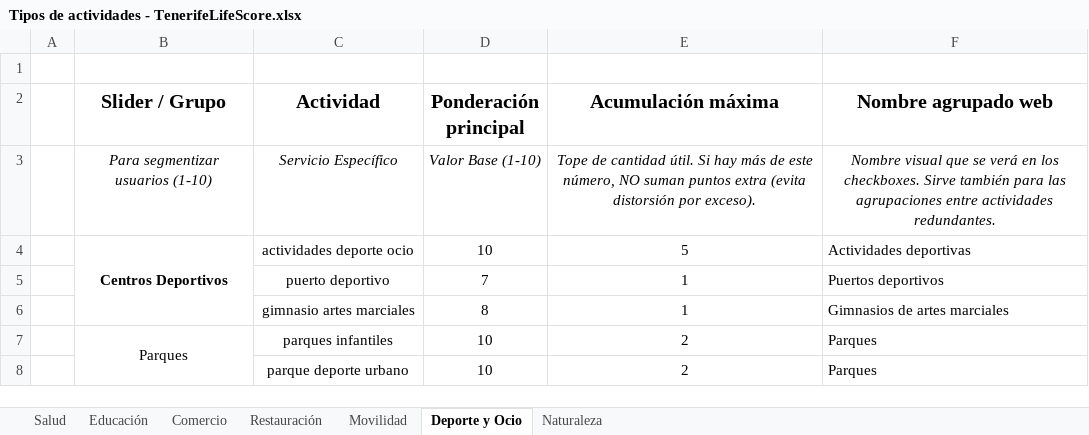
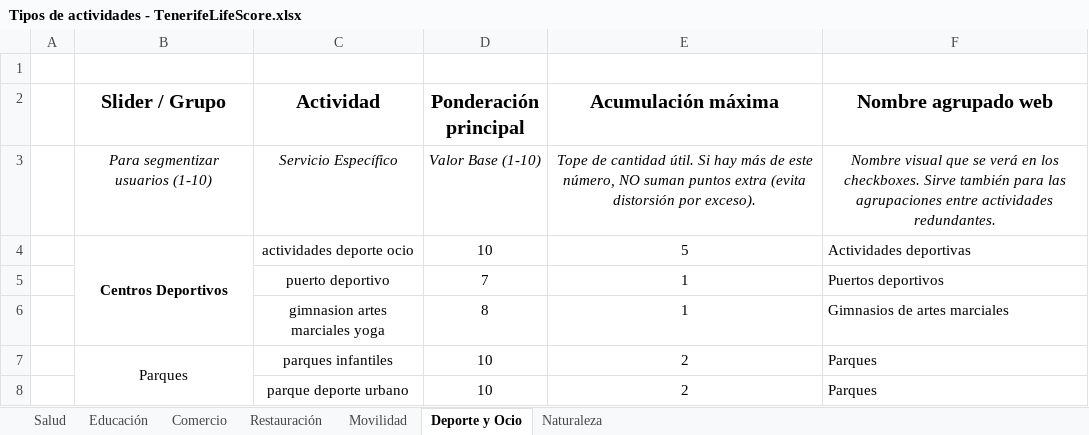
Before and after one commit to TenerifeLifeScore-Team/concurso-datos-cabildotf-appvivienda, an Excel workbook: recursos/Tipos de actividades - TenerifeLifeScore.xlsx, sheet Deporte y Ocio, drawn as a sheet; values as stored, in another font and other column widths than the file's, no borders; charts and pictures not drawn; the diff names each change by its address in the sheet, - before the commit and + after, or states it on an @@ line.

```diff
--- a/recursos/Tipos de actividades - TenerifeLifeScore.xlsx (sheet Deporte y Ocio)
+++ b/recursos/Tipos de actividades - TenerifeLifeScore.xlsx (sheet Deporte y Ocio)
-C6 (Actividad): gimnasio artes marciales
+C6 (Actividad): gimnasion artes marciales yoga
```
Also changed, not shown: sheet Naturaleza, sheet Comercio, charts or pictures, 6 other files.
